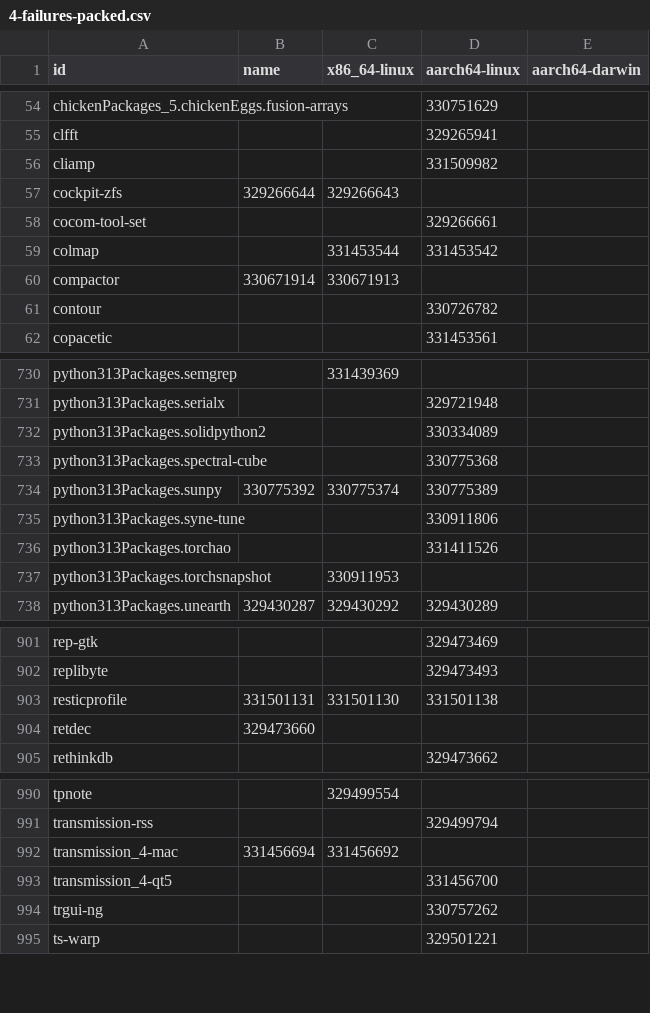
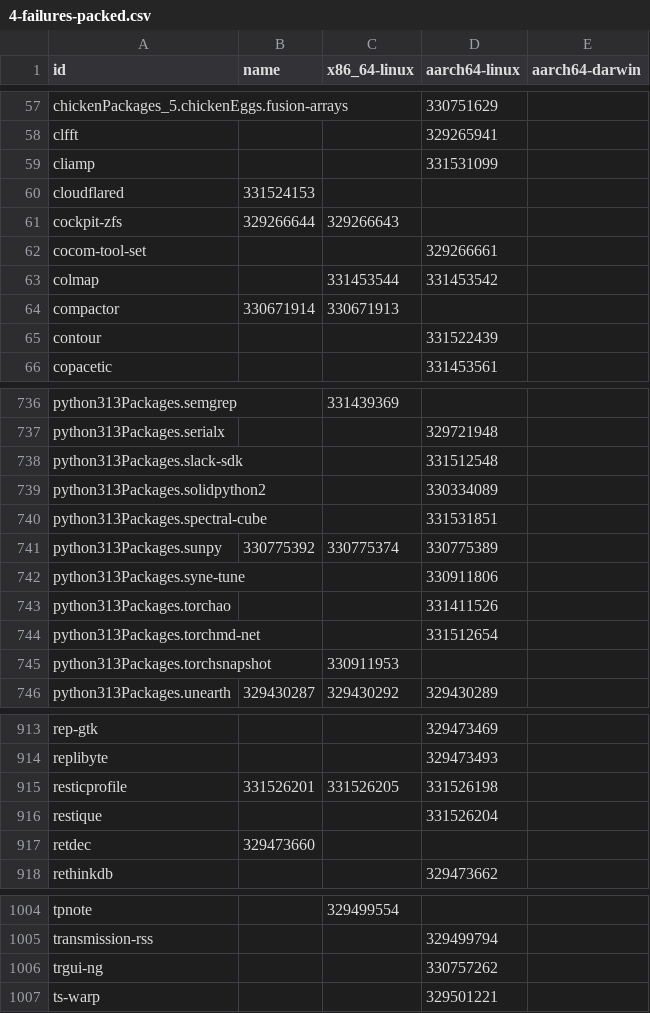
Before and after one commit to dtomvan/nixpkgs-failure-notify, a CSV file: results/trunk/4-failures-packed.csv, drawn as a sheet; only a part is shown, gaps mark what is left out; the diff covers the shown part only.

```diff
--- a/results/trunk/4-failures-packed.csv
+++ b/results/trunk/4-failures-packed.csv
@@ -55,3 +58,4 @@ chickenPackages_5.chickenEggs.fusion-arrays,,,330751629
 clfft,,,329265941
-cliamp,,,331509982
+cliamp,,,331531099
+cloudflared,331524153,,
 cockpit-zfs,329266644,329266643,
@@ -60,3 +64,3 @@ colmap,,331453544,331453542
 compactor,330671914,330671913,
-contour,,,330726782
+contour,,,331522439
 copacetic,,,331453561
@@ -731,4 +737,5 @@ python313Packages.semgrep,,331439369,
 python313Packages.serialx,,,329721948
+python313Packages.slack-sdk,,,331512548
 python313Packages.solidpython2,,,330334089
-python313Packages.spectral-cube,,,330775368
+python313Packages.spectral-cube,,,331531851
 python313Packages.sunpy,330775392,330775374,330775389
@@ -736,2 +743,3 @@ python313Packages.syne-tune,,,330911806
 python313Packages.torchao,,,331411526
+python313Packages.torchmd-net,,,331512654
 python313Packages.torchsnapshot,,330911953,
@@ -902,3 +914,4 @@ rep-gtk,,,329473469
 replibyte,,,329473493
-resticprofile,331501131,331501130,331501138
+resticprofile,331526201,331526205,331526198
+restique,,,331526204
 retdec,329473660,,
@@ -991,4 +1005,2 @@ tpnote,,329499554,
 transmission-rss,,,329499794
-transmission_4-mac,331456694,331456692,
-transmission_4-qt5,,,331456700
 trgui-ng,,,330757262
```
Also changed, not shown: 18 added rows, 8 removed rows and 44 edited cells elsewhere in this file, 2 other files.
